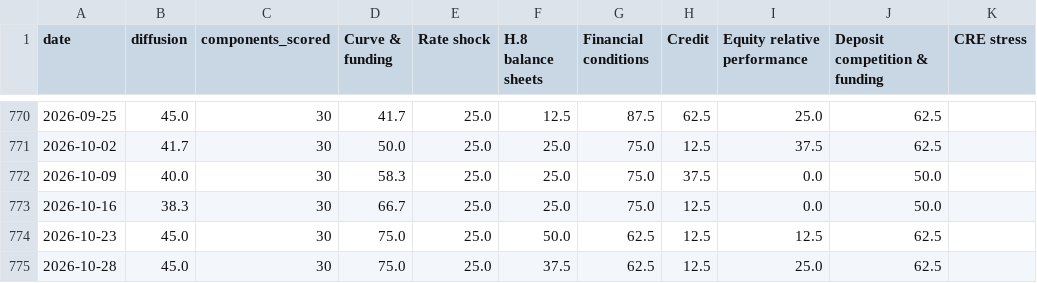
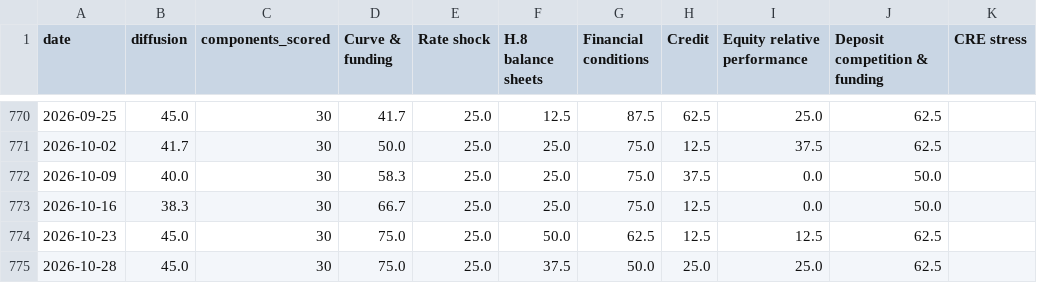
Before and after one commit to ehines12/research-hub, a CSV file: data/bank-conditions-history.csv, drawn as a sheet; only a part is shown, gaps mark what is left out.

```diff
--- a/data/bank-conditions-history.csv
+++ b/data/bank-conditions-history.csv
@@ -774,2 +774,2 @@ date,diffusion,components_scored,"Curve & funding","Rate shock","H.8 balance she
 2026-10-23,45.0,30,75.0,25.0,50.0,62.5,12.5,12.5,62.5,
-2026-10-28,45.0,30,75.0,25.0,37.5,62.5,12.5,25.0,62.5,
+2026-10-28,45.0,30,75.0,25.0,37.5,50.0,25.0,25.0,62.5,
```
Also changed, not shown: 8 other files.
